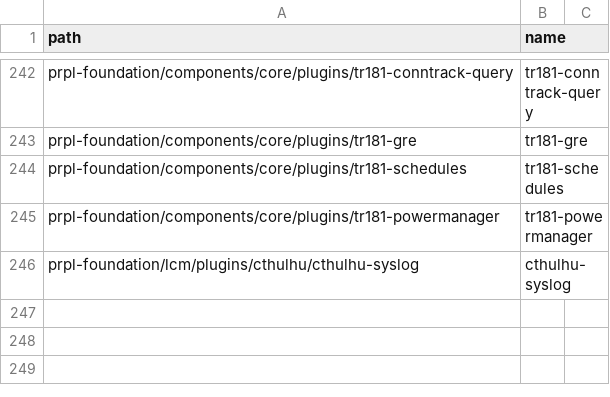
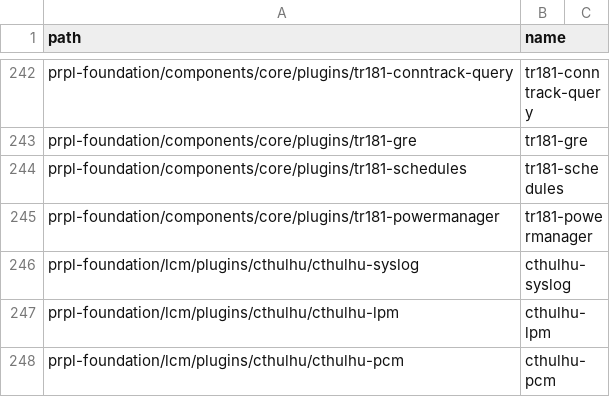
Before and after one commit to kavia-common/component-mapping-314849, a CSV file: Gitlab.csv, drawn as a sheet; only a part is shown, gaps mark what is left out.

Commit message:
Add mapping for cthulhu-lpm and cthulhu-pcm
Signed-off-by: Hela Saadani <hela.saadani_ext@softathome.com>

```diff
--- a/Gitlab.csv
+++ b/Gitlab.csv
@@ -246 +246,3 @@
 "prpl-foundation/lcm/plugins/cthulhu/cthulhu-syslog","cthulhu-syslog"
+"prpl-foundation/lcm/plugins/cthulhu/cthulhu-lpm","cthulhu-lpm"
+"prpl-foundation/lcm/plugins/cthulhu/cthulhu-pcm","cthulhu-pcm"
```
